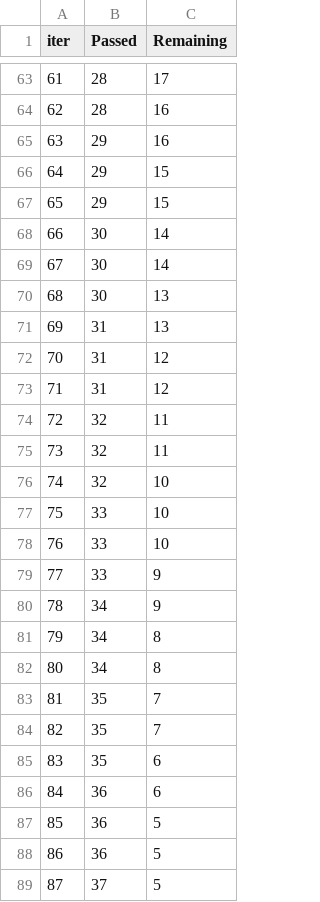
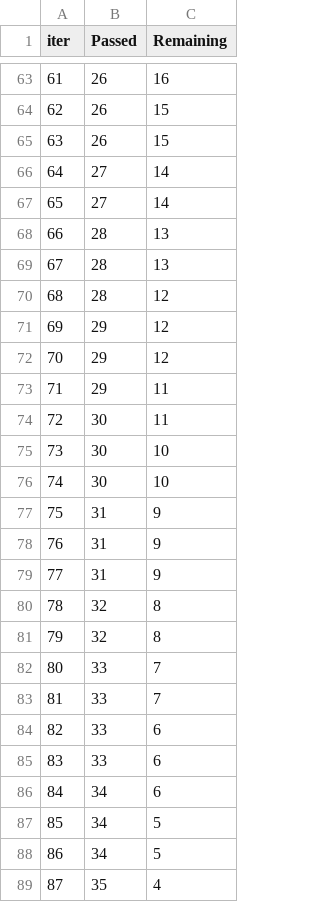
Before and after one commit to edhillon7/MLOPS, a TSV file: catboost_info/time_left.tsv, drawn as a sheet; only a part is shown, gaps mark what is left out; the diff covers the shown part only.

```diff
--- a/catboost_info/time_left.tsv
+++ b/catboost_info/time_left.tsv
@@ -63,27 +63,27 @@ iter	Passed	Remaining
-61	28	17
-62	28	16
-63	29	16
-64	29	15
-65	29	15
-66	30	14
-67	30	14
-68	30	13
-69	31	13
-70	31	12
-71	31	12
-72	32	11
-73	32	11
-74	32	10
-75	33	10
-76	33	10
-77	33	9
-78	34	9
-79	34	8
-80	34	8
-81	35	7
-82	35	7
-83	35	6
-84	36	6
-85	36	5
-86	36	5
-87	37	5
+61	26	16
+62	26	15
+63	26	15
+64	27	14
+65	27	14
+66	28	13
+67	28	13
+68	28	12
+69	29	12
+70	29	12
+71	29	11
+72	30	11
+73	30	10
+74	30	10
+75	31	9
+76	31	9
+77	31	9
+78	32	8
+79	32	8
+80	33	7
+81	33	7
+82	33	6
+83	33	6
+84	34	6
+85	34	5
+86	34	5
+87	35	4
```
Also changed, not shown: 131 edited cells elsewhere in this file, 8 other files.
